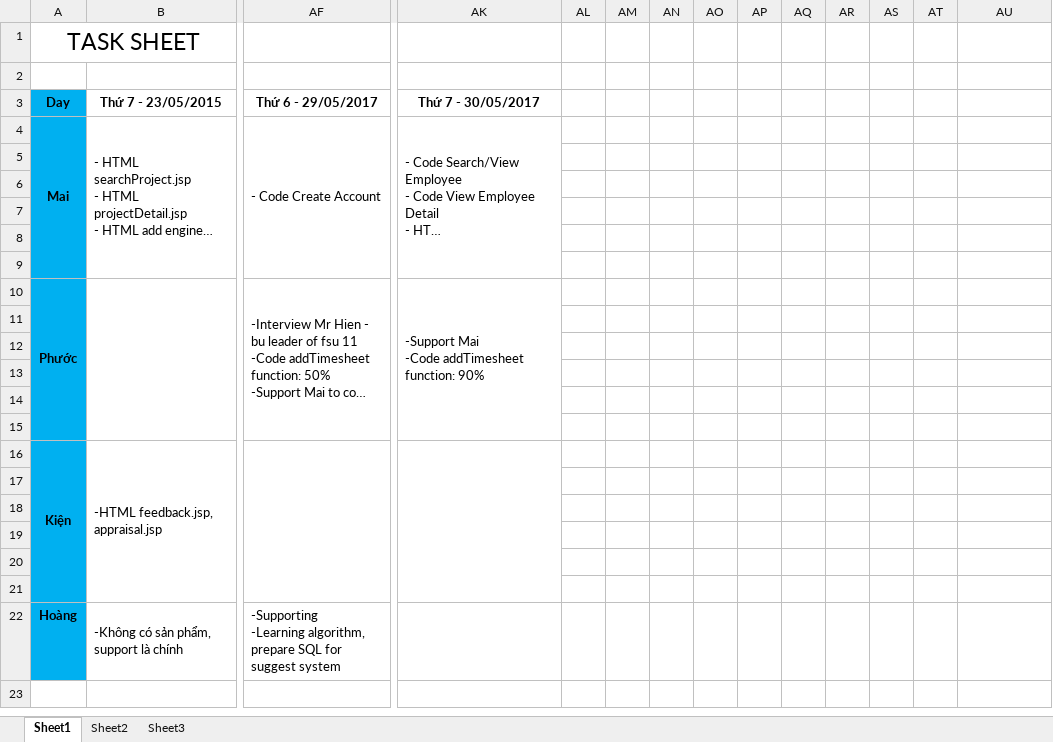
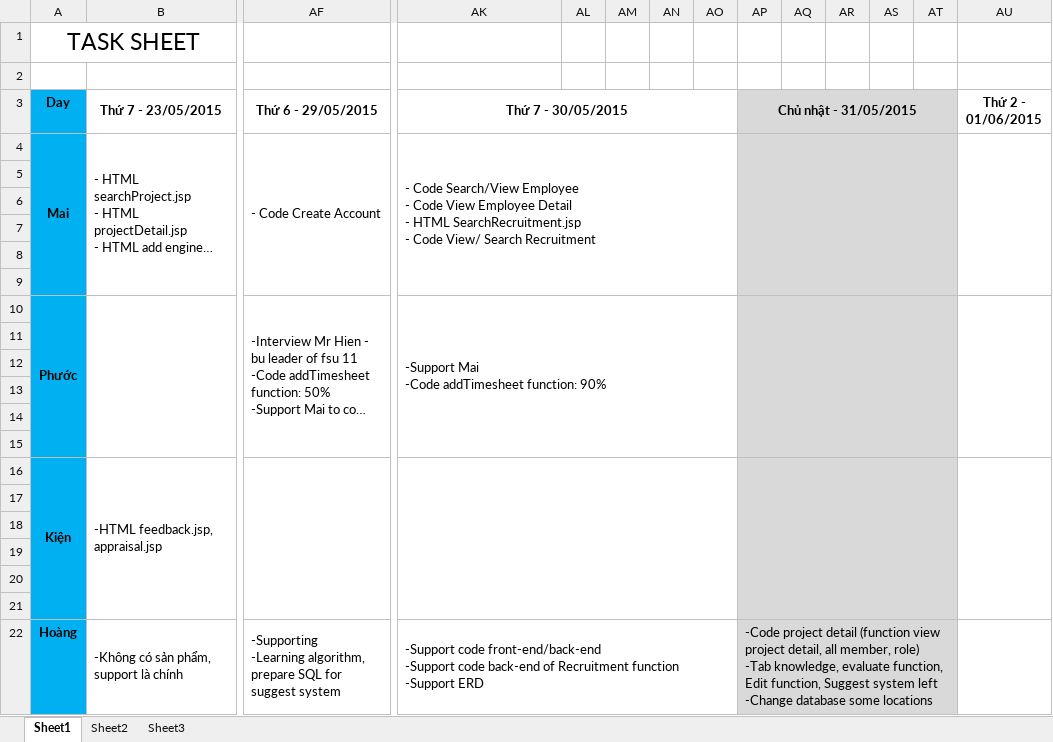
Before and after one commit to TheGodHere/DATN_OutSourcingHRM, an Excel workbook: Documents/Other/Task Sheet.xlsx, sheet Sheet1, drawn as a sheet; only a part is shown, gaps mark what is left out; long unchanged cells end in …; values as stored, in another font and other column widths than the file's, no borders; ↵ is a line break in a cell; the diff names each change by its address in the sheet, - before the commit and + after, or states it on an @@ line.

```diff
--- a/Documents/Other/Task Sheet.xlsx (sheet Sheet1)
+++ b/Documents/Other/Task Sheet.xlsx (sheet Sheet1)
-AF3: Thứ 6 - 29/05/2017
+AF3: Thứ 6 - 29/05/2015
-AK3: Thứ 7 - 30/05/2017
+AK3: Thứ 7 - 30/05/2015
+AK3:AO3 merged
-AP3: (empty)
+AP3: Chủ nhật - 31/05/2015
-AP3:AT22 fill: none
+AP3:AT22 fill: #D9D9D9
+AP3:AT3 merged
-AU3: (empty)
+AU3: Thứ 2 - 01/06/2015
-AK4:AK9 merged
+AK4:AO9 merged
+AP4:AT9 merged
+AU4:AU9 merged
-AK10:AK15 merged
+AK10:AO15 merged
+AP10:AT15 merged
+AU10:AU15 merged
-AK16:AK21 merged
+AK16:AO21 merged
+AP16:AT21 merged
+AU16:AU21 merged
-AK22 (Thứ 7 - 30/05/2015): (empty)
+AK22 (Thứ 7 - 30/05/2015): -Support code front-end/back-end ↵ -Support code back-end of Recruitment function ↵ -Support ERD
+AK22:AO22 merged
-AP22 (Chủ nhật - 31/05/2015): (empty)
+AP22 (Chủ nhật - 31/05/2015): -Code project detail (function view project detail, all member, role) ↵ -Tab knowledge, evaluate function, Edit function, Suggest system left ↵ -Change database some locations
+AP22:AT22 merged
```
